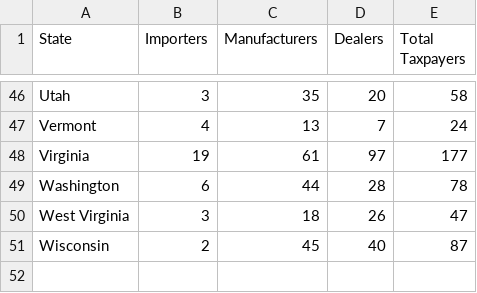
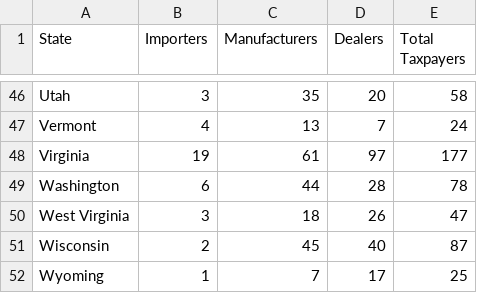
Before and after one commit to shawnbot/gun-country, a CSV file: data/atf-registered.csv, drawn as a sheet; only a part is shown, gaps mark what is left out; the diff names each change by its address in the sheet, - before the commit and + after, or states it on an @@ line.

```diff
--- a/data/atf-registered.csv
+++ b/data/atf-registered.csv
+row 52: Wyoming | 1 | 7 | 17 | 25
```
Also changed, not shown: data/atf-states.csv, 5 other files.
